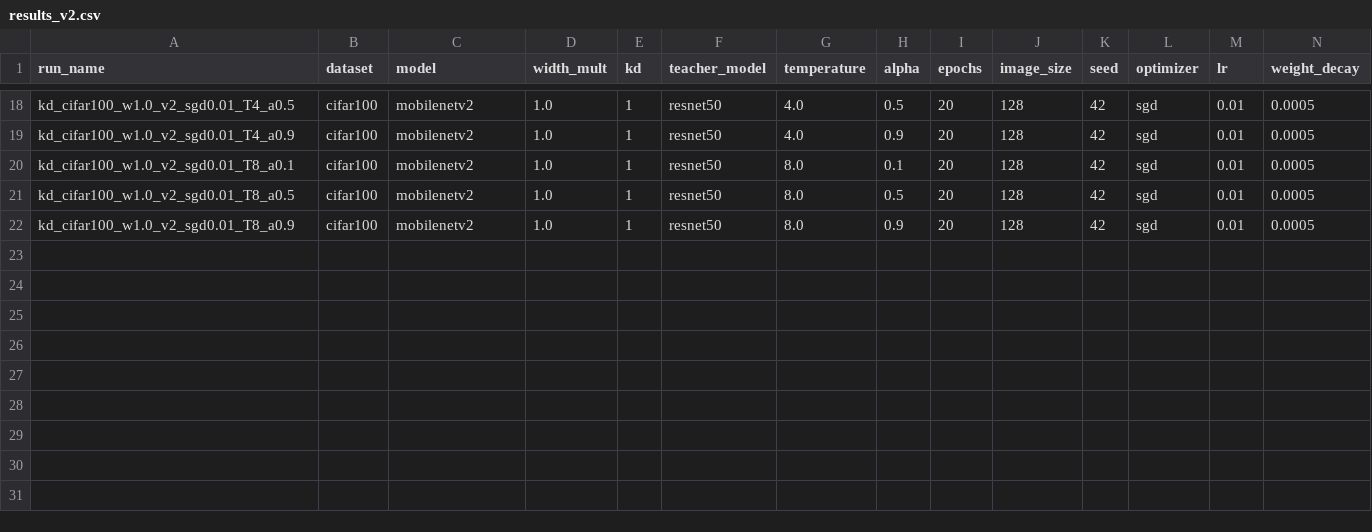
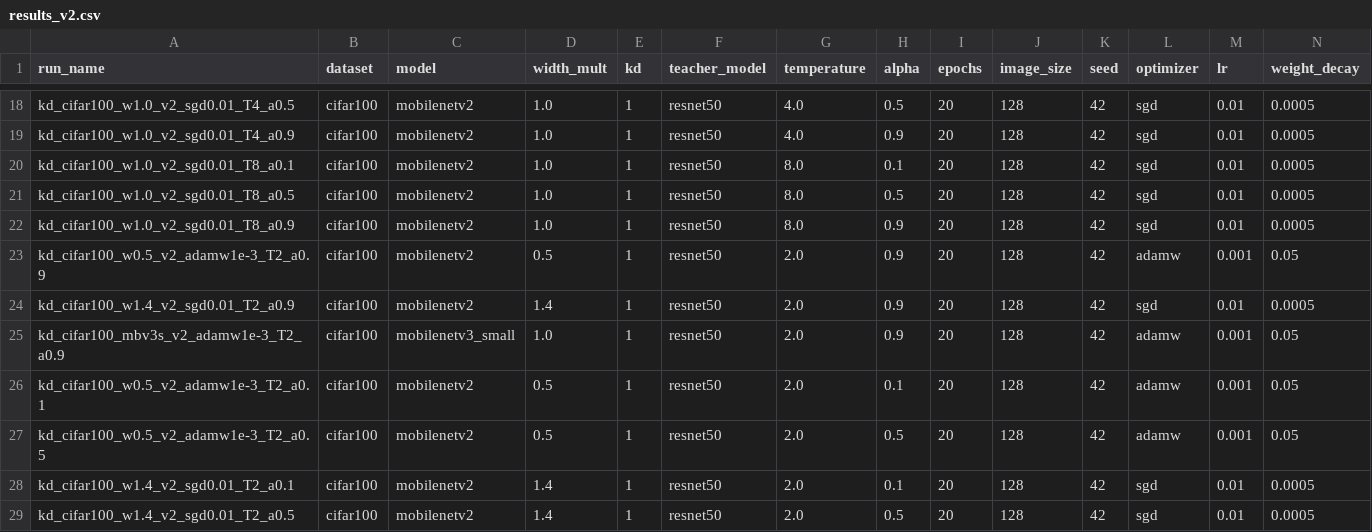
Before and after one commit to PSKprem/kd-ondevice-image-classification, a CSV file: results/results_v2.csv, drawn as a sheet; only a part is shown, gaps mark what is left out; rows hold the shown columns only; the diff names each change by its address in the sheet, - before the commit and + after, or states it on an @@ line.

Commit message:
Phase 2 done: KD on all students + alpha probe; final v2 figures and tables

```diff
--- a/results/results_v2.csv
+++ b/results/results_v2.csv
+row 23: kd_cifar100_w0.5_v2_adamw1e-3_T2_a0.9 | cifar100 | mobilenetv2 | 0.5 | 1 | resnet50 | 2.0 | 0.9 | 20 | 128 | 42 | adamw | 0.001 | 0.05
+row 24: kd_cifar100_w1.4_v2_sgd0.01_T2_a0.9 | cifar100 | mobilenetv2 | 1.4 | 1 | resnet50 | 2.0 | 0.9 | 20 | 128 | 42 | sgd | 0.01 | 0.0005
+row 25: kd_cifar100_mbv3s_v2_adamw1e-3_T2_a0.9 | cifar100 | mobilenetv3_small | 1.0 | 1 | resnet50 | 2.0 | 0.9 | 20 | 128 | 42 | adamw | 0.001 | 0.05
+row 26: kd_cifar100_w0.5_v2_adamw1e-3_T2_a0.1 | cifar100 | mobilenetv2 | 0.5 | 1 | resnet50 | 2.0 | 0.1 | 20 | 128 | 42 | adamw | 0.001 | 0.05
+row 27: kd_cifar100_w0.5_v2_adamw1e-3_T2_a0.5 | cifar100 | mobilenetv2 | 0.5 | 1 | resnet50 | 2.0 | 0.5 | 20 | 128 | 42 | adamw | 0.001 | 0.05
+row 28: kd_cifar100_w1.4_v2_sgd0.01_T2_a0.1 | cifar100 | mobilenetv2 | 1.4 | 1 | resnet50 | 2.0 | 0.1 | 20 | 128 | 42 | sgd | 0.01 | 0.0005
+row 29: kd_cifar100_w1.4_v2_sgd0.01_T2_a0.5 | cifar100 | mobilenetv2 | 1.4 | 1 | resnet50 | 2.0 | 0.5 | 20 | 128 | 42 | sgd | 0.01 | 0.0005
```
Also changed, not shown: 9 other files.
